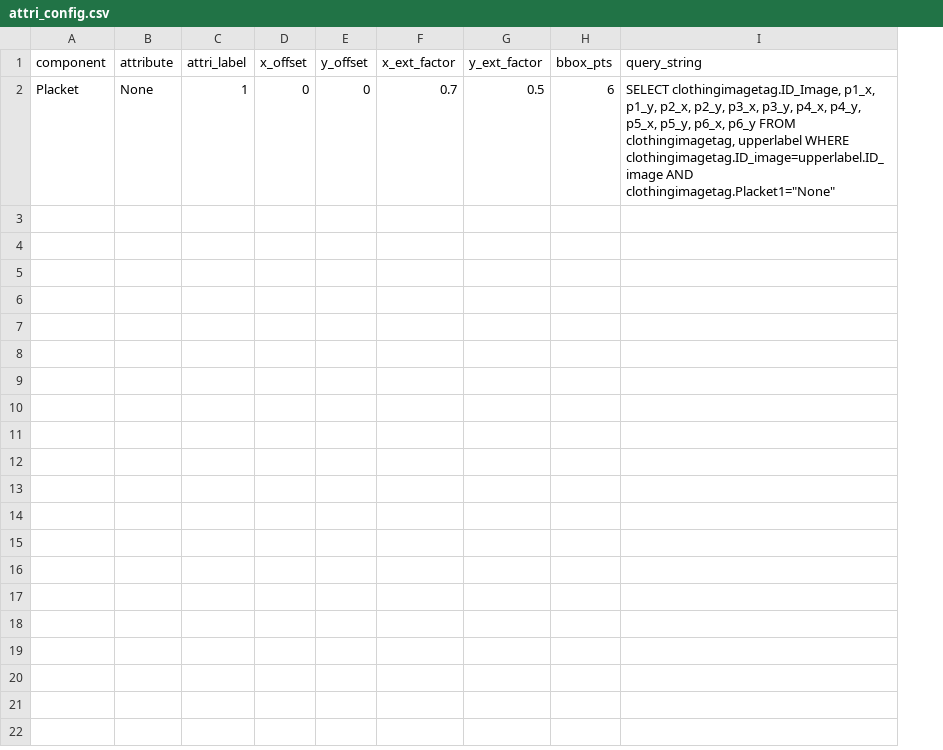
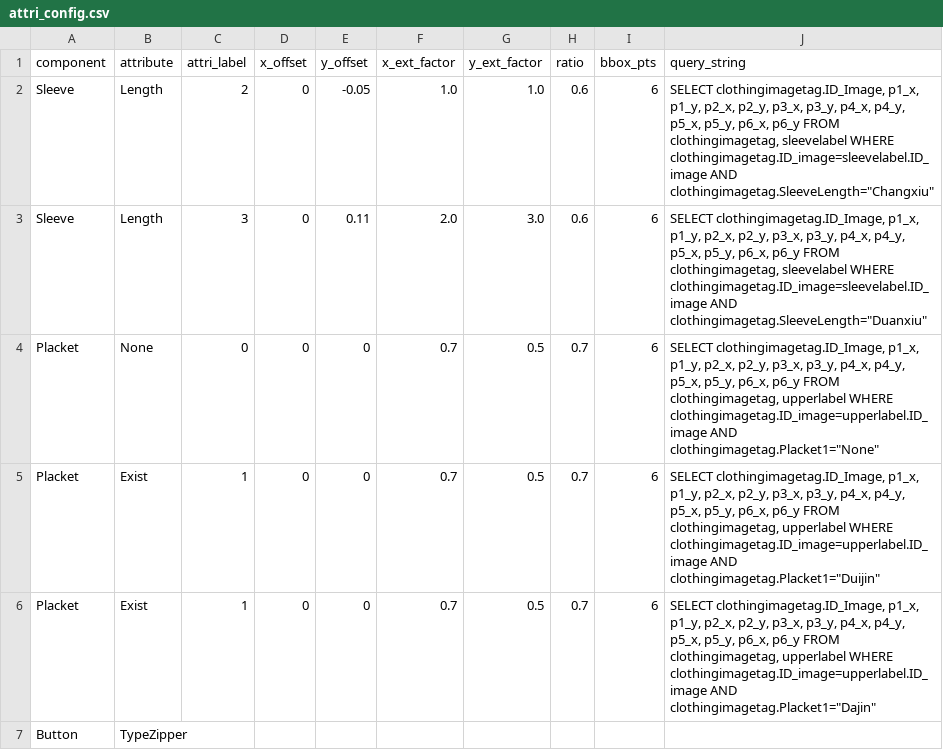
Before and after one commit to corsy/attr_scripts, a CSV file: attri_config.csv, drawn as a sheet; addresses are those after the commit; the diff names each change by its address in the sheet, - before the commit and + after, or states it on an @@ line.

```diff
--- a/attri_config.csv
+++ b/attri_config.csv
+column H (ratio), row 4: 0.7
+row 2: Sleeve | Length | 2 | 0 | -0.05 | 1.0 | 1.0 | 0.6 | 6 | SELECT clothingimagetag.ID_Image, p1_x, p1_y, p2_x, p2_y, p3_x, p3_y, p4_x, p4_y, p5_x, p5_y, p6_x, p6_y FROM clothingimagetag, sleevelabel WHERE clothingimagetag.ID_image=sleevelabel.ID_image AND clothingimagetag.SleeveLength="Changxiu"
+row 3: Sleeve | Length | 3 | 0 | 0.11 | 2.0 | 3.0 | 0.6 | 6 | SELECT clothingimagetag.ID_Image, p1_x, p1_y, p2_x, p2_y, p3_x, p3_y, p4_x, p4_y, p5_x, p5_y, p6_x, p6_y FROM clothingimagetag, sleevelabel WHERE clothingimagetag.ID_image=sleevelabel.ID_image AND clothingimagetag.SleeveLength="Duanxiu"
-C4 (attri_label): 1
+C4 (attri_label): 0
+row 5: Placket | Exist | 1 | 0 | 0 | 0.7 | 0.5 | 0.7 | 6 | SELECT clothingimagetag.ID_Image, p1_x, p1_y, p2_x, p2_y, p3_x, p3_y, p4_x, p4_y, p5_x, p5_y, p6_x, p6_y FROM clothingimagetag, upperlabel WHERE clothingimagetag.ID_image=upperlabel.ID_image AND clothingimagetag.Placket1="Duijin"
+row 6: Placket | Exist | 1 | 0 | 0 | 0.7 | 0.5 | 0.7 | 6 | SELECT clothingimagetag.ID_Image, p1_x, p1_y, p2_x, p2_y, p3_x, p3_y, p4_x, p4_y, p5_x, p5_y, p6_x, p6_y FROM clothingimagetag, upperlabel WHERE clothingimagetag.ID_image=upperlabel.ID_image AND clothingimagetag.Placket1="Dajin"
+row 7: Button | TypeZipper
```
Also changed, not shown: 9 other files.
